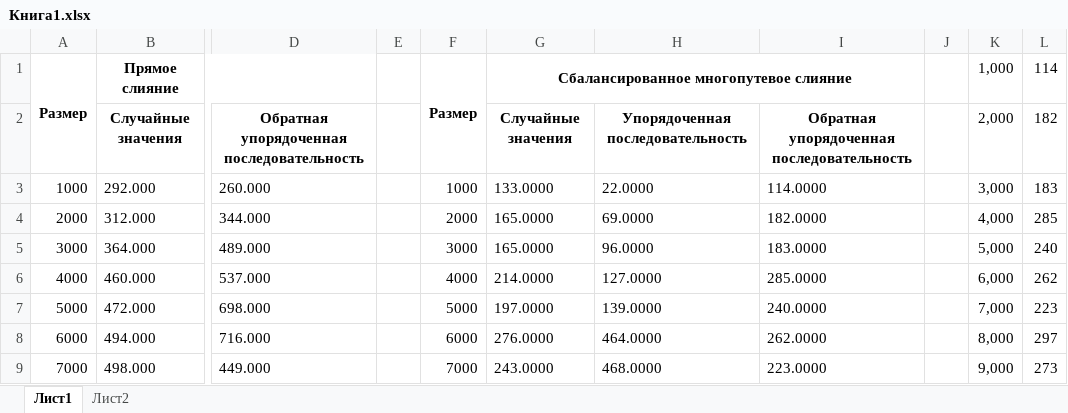
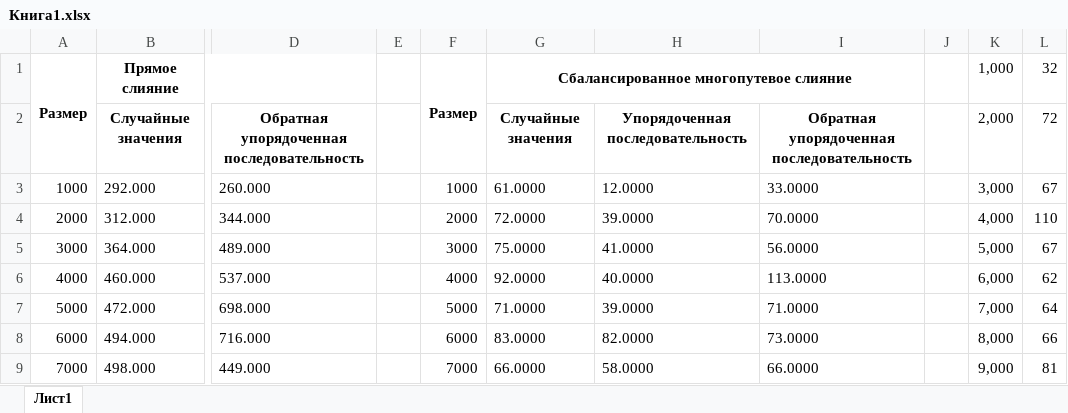
Before and after one commit to GOVNOCODERZ/Codespace, an Excel workbook: C_codespace/2 kurs/3-rd senester/Algorithms and Data Structure/Laboratory work/Laba #2/Vlad/Книга1.xlsx, sheet Лист1, drawn as a sheet; only a part is shown, gaps mark what is left out; values as stored, in another font and other column widths than the file's, no borders; charts and pictures not drawn; the diff covers the shown part only; the diff names each change by its address in the sheet, - before the commit and + after, or states it on an @@ line.

Commit message:
laba: фиксы 2 лабы по Алгоритмам (#47)
* Дыщ

* Обновлённый отчёт

```diff
--- a/C_codespace/2 kurs/3-rd senester/Algorithms and Data Structure/Laboratory work/Laba #2/Vlad/Книга1.xlsx (sheet Лист1)
+++ b/C_codespace/2 kurs/3-rd senester/Algorithms and Data Structure/Laboratory work/Laba #2/Vlad/Книга1.xlsx (sheet Лист1)
-sheet tab: Лист2
-L1: 114
+L1: 32
-L2: 182
+L2: 72
-G3: 133.0000
+G3: 61.0000
-H3: 22.0000
+H3: 12.0000
-I3: 114.0000
+I3: 33.0000
-L3: 183
+L3: 67
-G4: 165.0000
+G4: 72.0000
-H4: 69.0000
+H4: 39.0000
-I4: 182.0000
+I4: 70.0000
-L4: 285
+L4: 110
-G5: 165.0000
+G5: 75.0000
-H5: 96.0000
+H5: 41.0000
-I5: 183.0000
+I5: 56.0000
-L5: 240
+L5: 67
-G6: 214.0000
+G6: 92.0000
-H6: 127.0000
+H6: 40.0000
-I6: 285.0000
+I6: 113.0000
-L6: 262
+L6: 62
-G7: 197.0000
+G7: 71.0000
-H7: 139.0000
+H7: 39.0000
-I7: 240.0000
+I7: 71.0000
-L7: 223
+L7: 64
-G8: 276.0000
+G8: 83.0000
-H8: 464.0000
+H8: 82.0000
-I8: 262.0000
+I8: 73.0000
-L8: 297
+L8: 66
-G9: 243.0000
+G9: 66.0000
-H9: 468.0000
+H9: 58.0000
-I9: 223.0000
+I9: 66.0000
-L9: 273
+L9: 81
```
Also changed, not shown: 1 added row, 1 removed row and 60 edited cells elsewhere in this sheet, charts or pictures, 6 other files.
